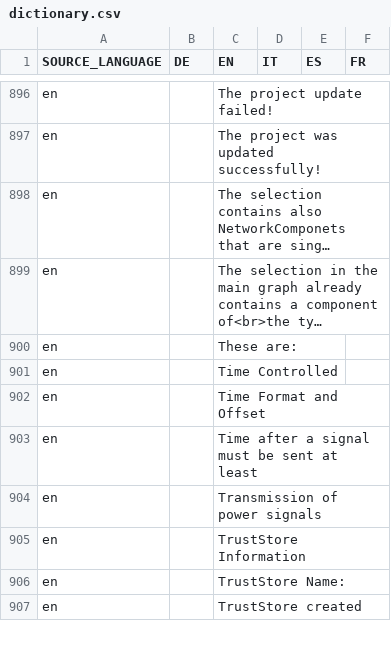
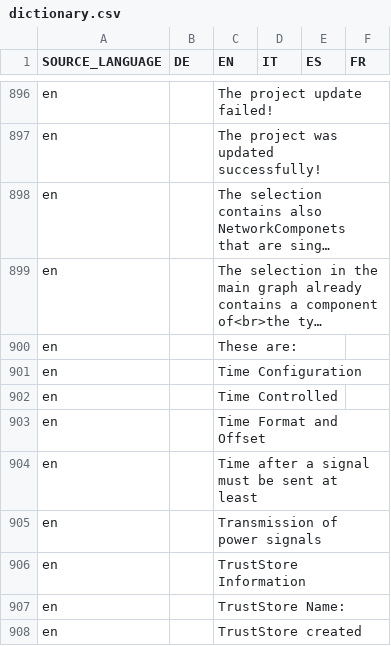
Before and after one commit to EnFlexIT/AgentWorkbench, a CSV file: eclipseProjects/org.agentgui/bundles/org.agentgui.core/properties/dictionary.csv, drawn as a sheet; only a part is shown, gaps mark what is left out; long unchanged cells end in …; the diff names each change by its address in the sheet, - before the commit and + after, or states it on an @@ line.

Commit message:
Improvements for the time configuration within the graph environment

```diff
--- a/eclipseProjects/org.agentgui/bundles/org.agentgui.core/properties/dictionary.csv
+++ b/eclipseProjects/org.agentgui/bundles/org.agentgui.core/properties/dictionary.csv
+row 901: en |  | Time Configuration
```
Also changed, not shown: 1 other file.
